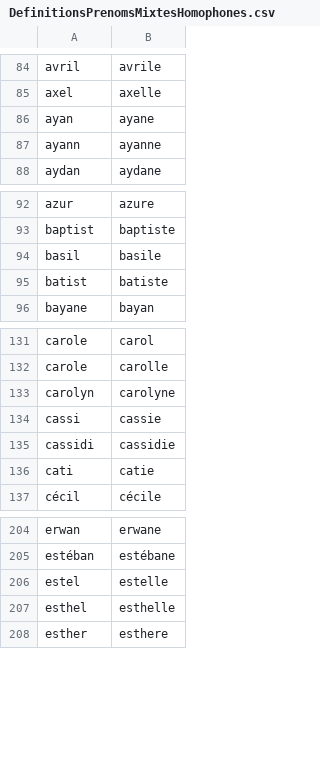
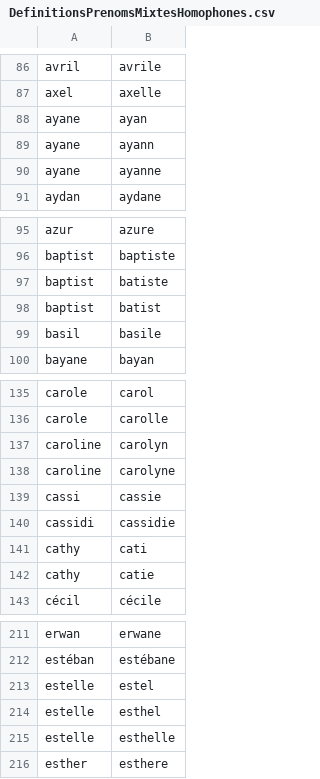
Before and after one commit to PatriceDargenton/PrenomMixte, a CSV file: bin/DefinitionsPrenomsMixtesHomophones.csv, drawn as a sheet; only a part is shown, gaps mark what is left out; the diff covers the shown part only.

```diff
--- a/bin/DefinitionsPrenomsMixtesHomophones.csv
+++ b/bin/DefinitionsPrenomsMixtesHomophones.csv
@@ -85,4 +87,5 @@ avril;avrile
 axel;axelle
-ayan;ayane
-ayann;ayanne
+ayane;ayan
+ayane;ayann
+ayane;ayanne
 aydan;aydane
@@ -93,4 +96,5 @@ azur;azure
 baptist;baptiste
+baptist;batiste
+baptist;batist
 basil;basile
-batist;batiste
 bayane;bayan
@@ -132,6 +136,8 @@ carole;carol
 carole;carolle
-carolyn;carolyne
+caroline;carolyn
+caroline;carolyne
 cassi;cassie
 cassidi;cassidie
-cati;catie
+cathy;cati
+cathy;catie
 cécil;cécile
@@ -205,4 +212,5 @@ erwan;erwane
 estéban;estébane
-estel;estelle
-esthel;esthelle
+estelle;estel
+estelle;esthel
+estelle;esthelle
 esther;esthere
```
Also changed, not shown: 13 added rows, 7 removed rows and 25 edited cells elsewhere in this file.
